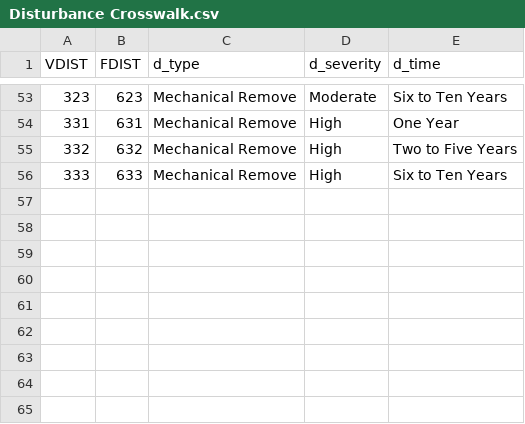
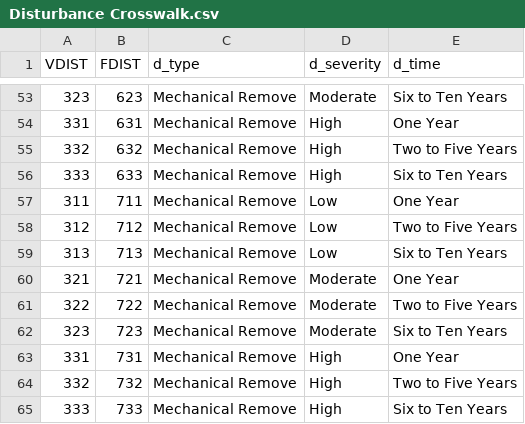
Before and after one commit to ApexRMS/landfireupdate, a CSV file: data/shared/Disturbance Crosswalk.csv, drawn as a sheet; only a part is shown, gaps mark what is left out.

Commit message:
Added new mastication FDIST codes to the crosswalk. 711-713, 721-723, and 731-733

```diff
--- a/data/shared/Disturbance Crosswalk.csv
+++ b/data/shared/Disturbance Crosswalk.csv
@@ -56 +56,10 @@ VDIST,FDIST,d_type,d_severity,d_time
 333,633,Mechanical Remove,High,Six to Ten Years
+311,711,Mechanical Remove,Low,One Year
+312,712,Mechanical Remove,Low,Two to Five Years
+313,713,Mechanical Remove,Low,Six to Ten Years
+321,721,Mechanical Remove,Moderate,One Year
+322,722,Mechanical Remove,Moderate,Two to Five Years
+323,723,Mechanical Remove,Moderate,Six to Ten Years
+331,731,Mechanical Remove,High,One Year
+332,732,Mechanical Remove,High,Two to Five Years
+333,733,Mechanical Remove,High,Six to Ten Years
```
